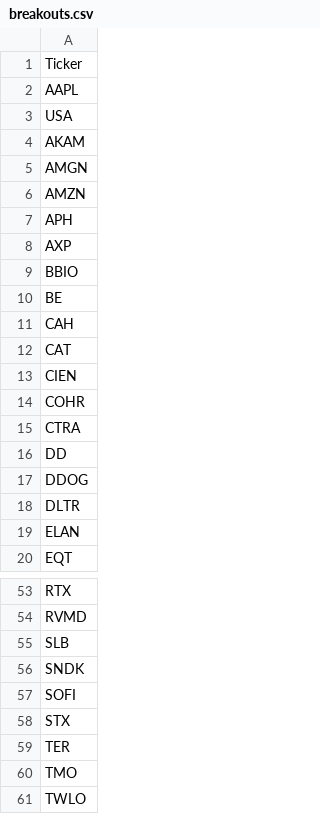
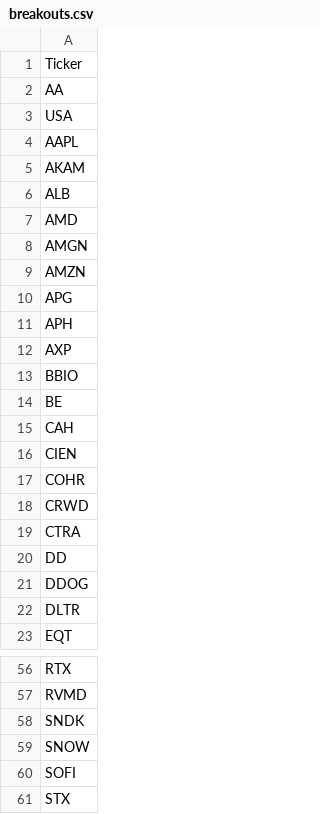
Before and after one commit to mpincus/SwingScannerWatchlist-GPT, a CSV file: breakouts.csv, drawn as a sheet; only a part is shown, gaps mark what is left out; the shorter side is filled out with more unchanged rows; the diff covers the shown part only.

```diff
--- a/breakouts.csv
+++ b/breakouts.csv
@@ -1,7 +1,11 @@
 Ticker
+AA
+USA
 AAPL
-USA
 AKAM
+ALB
+AMD
 AMGN
 AMZN
+APG
 APH
@@ -11,5 +15,5 @@ BE
 CAH
-CAT
 CIEN
 COHR
+CRWD
 CTRA
@@ -18,3 +22,2 @@ DDOG
 DLTR
-ELAN
 EQT
@@ -54,4 +57,4 @@ RTX
 RVMD
-SLB
 SNDK
+SNOW
 SOFI
```
Also changed, not shown: 1 added row and 3 removed rows elsewhere in this file, combined_watchlist.csv, overbought.csv, 2 other files.
